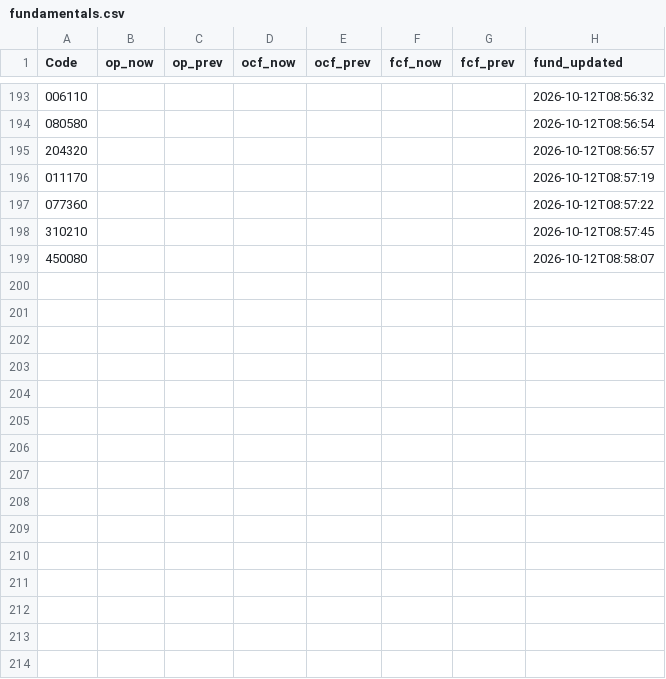
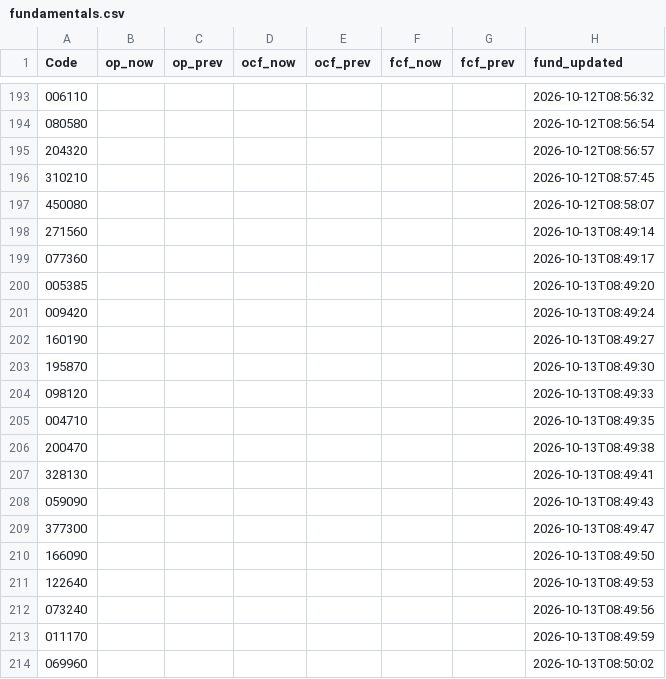
Before and after one commit to kbjkhu12-dot/stock-signal1, a CSV file: data/fundamentals.csv, drawn as a sheet; only a part is shown, gaps mark what is left out; the diff covers the shown part only.

```diff
--- a/data/fundamentals.csv
+++ b/data/fundamentals.csv
@@ -195,5 +195,20 @@ Code,op_now,op_prev,ocf_now,ocf_prev,fcf_now,fcf_prev,fund_updated
 204320,,,,,,,2026-10-12T08:56:57
-011170,,,,,,,2026-10-12T08:57:19
-077360,,,,,,,2026-10-12T08:57:22
 310210,,,,,,,2026-10-12T08:57:45
 450080,,,,,,,2026-10-12T08:58:07
+271560,,,,,,,2026-10-13T08:49:14
+077360,,,,,,,2026-10-13T08:49:17
+005385,,,,,,,2026-10-13T08:49:20
+009420,,,,,,,2026-10-13T08:49:24
+160190,,,,,,,2026-10-13T08:49:27
+195870,,,,,,,2026-10-13T08:49:30
+098120,,,,,,,2026-10-13T08:49:33
+004710,,,,,,,2026-10-13T08:49:35
+200470,,,,,,,2026-10-13T08:49:38
+328130,,,,,,,2026-10-13T08:49:41
+059090,,,,,,,2026-10-13T08:49:43
+377300,,,,,,,2026-10-13T08:49:47
+166090,,,,,,,2026-10-13T08:49:50
+122640,,,,,,,2026-10-13T08:49:53
+073240,,,,,,,2026-10-13T08:49:56
+011170,,,,,,,2026-10-13T08:49:59
+069960,,,,,,,2026-10-13T08:50:02
```
Also changed, not shown: 13 added rows elsewhere in this file, reports/latest.csv, 3 other files.
